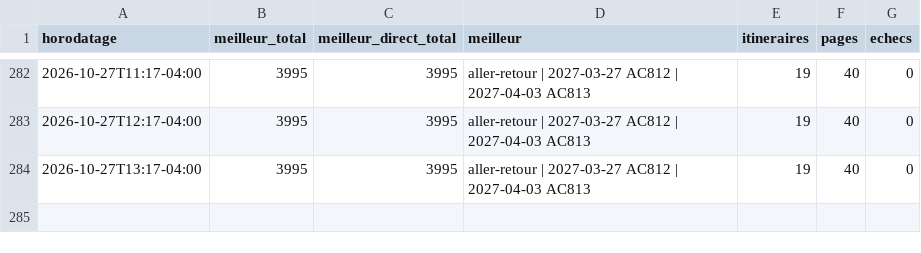
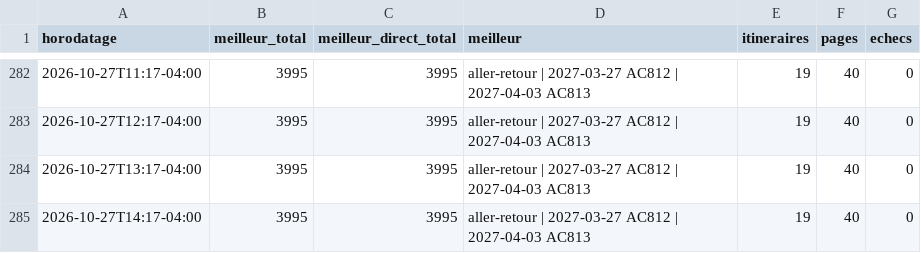
Before and after one commit to neurocontrarian/voyage, a CSV file: data/historique.csv, drawn as a sheet; only a part is shown, gaps mark what is left out.

```diff
--- a/data/historique.csv
+++ b/data/historique.csv
@@ -284 +284,2 @@ horodatage,meilleur_total,meilleur_direct_total,meilleur,itineraires,pages,echec
 2026-10-27T13:17-04:00,3995,3995,aller-retour | 2027-03-27 AC812 | 2027-04-03 AC813,19,40,0
+2026-10-27T14:17-04:00,3995,3995,aller-retour | 2027-03-27 AC812 | 2027-04-03 AC813,19,40,0
```
Also changed, not shown: 2 other files.
